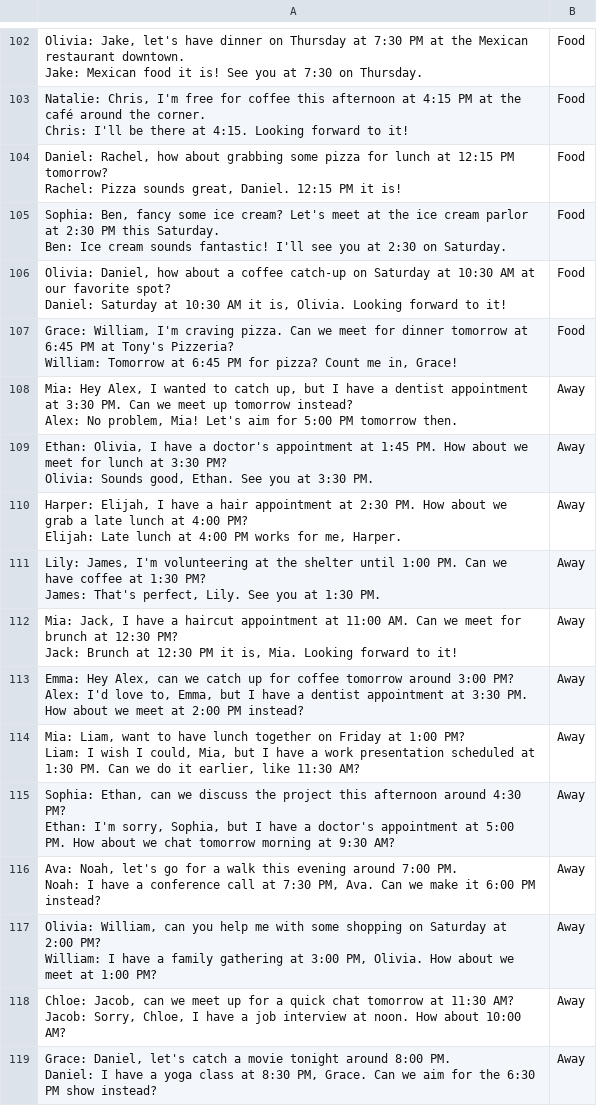
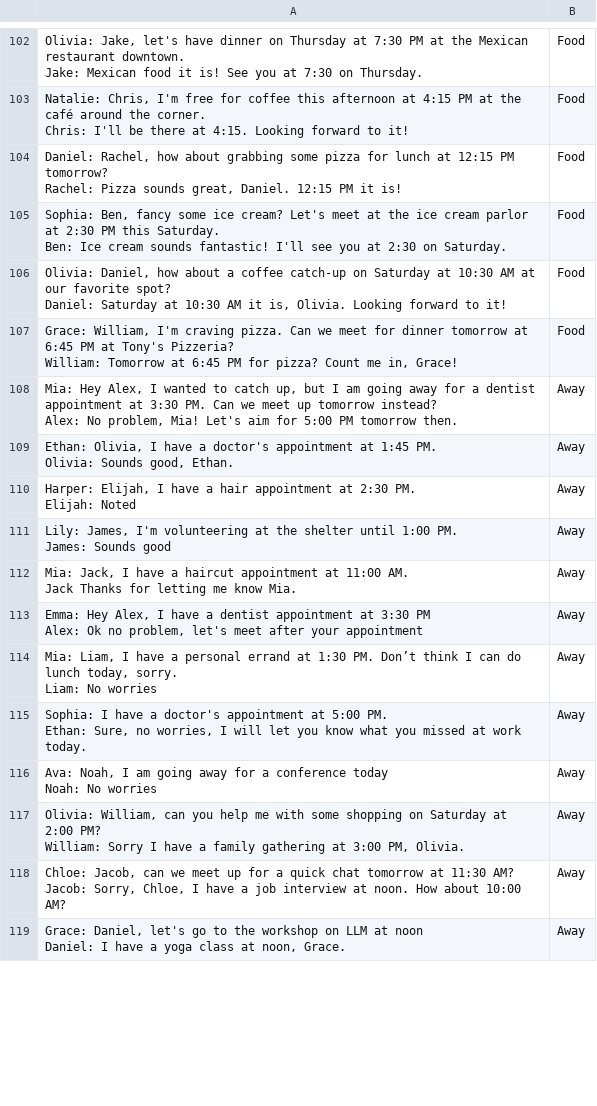
Before and after one commit to Matheus-Du/TaskKeepr, a CSV file: cohere_api/taskkeepr_finetunning_trainingset.csv, drawn as a sheet; only a part is shown, gaps mark what is left out; the diff covers the shown part only.

Commit message:
adding cohere

```diff
--- a/cohere_api/taskkeepr_finetunning_trainingset.csv
+++ b/cohere_api/taskkeepr_finetunning_trainingset.csv
@@ -434,26 +434,26 @@ Daniel: Saturday at 10:30 AM it is, Olivia. Looking forward to it!",Food
 William: Tomorrow at 6:45 PM for pizza? Count me in, Grace!",Food
-"Mia: Hey Alex, I wanted to catch up, but I have a dentist appointment at 3:30 PM. Can we meet up tomorrow instead?
-Alex: No problem, Mia! Let's aim for 5:00 PM tomorrow then.",Away
-"Ethan: Olivia, I have a doctor's appointment at 1:45 PM. How about we meet for lunch at 3:30 PM?
-Olivia: Sounds good, Ethan. See you at 3:30 PM.",Away
-"Harper: Elijah, I have a hair appointment at 2:30 PM. How about we grab a late lunch at 4:00 PM?
-Elijah: Late lunch at 4:00 PM works for me, Harper.",Away
-"Lily: James, I'm volunteering at the shelter until 1:00 PM. Can we have coffee at 1:30 PM?
-James: That's perfect, Lily. See you at 1:30 PM.",Away
-"Mia: Jack, I have a haircut appointment at 11:00 AM. Can we meet for brunch at 12:30 PM?
-Jack: Brunch at 12:30 PM it is, Mia. Looking forward to it!",Away
-"Emma: Hey Alex, can we catch up for coffee tomorrow around 3:00 PM?
-Alex: I'd love to, Emma, but I have a dentist appointment at 3:30 PM. How about we meet at 2:00 PM instead?",Away
-"Mia: Liam, want to have lunch together on Friday at 1:00 PM?
-Liam: I wish I could, Mia, but I have a work presentation scheduled at 1:30 PM. Can we do it earlier, like 11:30 AM?",Away
-"Sophia: Ethan, can we discuss the project this afternoon around 4:30 PM?
-Ethan: I'm sorry, Sophia, but I have a doctor's appointment at 5:00 PM. How about we chat tomorrow morning at 9:30 AM?",Away
-"Ava: Noah, let's go for a walk this evening around 7:00 PM.
-Noah: I have a conference call at 7:30 PM, Ava. Can we make it 6:00 PM instead?
-",Away
-"Olivia: William, can you help me with some shopping on Saturday at 2:00 PM?
-William: I have a family gathering at 3:00 PM, Olivia. How about we meet at 1:00 PM?",Away
+"Mia: Hey Alex, I wanted to catch up, but I am going away for a dentist appointment at 3:30 PM. Can we meet up tomorrow instead?
+Alex: No problem, Mia! Let's aim for 5:00 PM tomorrow then.",Away
+"Ethan: Olivia, I have a doctor's appointment at 1:45 PM.
+Olivia: Sounds good, Ethan.",Away
+"Harper: Elijah, I have a hair appointment at 2:30 PM.
+Elijah: Noted",Away
+"Lily: James, I'm volunteering at the shelter until 1:00 PM.
+James: Sounds good",Away
+"Mia: Jack, I have a haircut appointment at 11:00 AM.
+Jack Thanks for letting me know Mia.",Away
+"Emma: Hey Alex, I have a dentist appointment at 3:30 PM
+Alex: Ok no problem, let's meet after your appointment",Away
+"Mia: Liam, I have a personal errand at 1:30 PM. Don’t think I can do lunch today, sorry.
+Liam: No worries",Away
+"Sophia: I have a doctor's appointment at 5:00 PM.
+Ethan: Sure, no worries, I will let you know what you missed at work today.",Away
+"Ava: Noah, I am going away for a conference today
+Noah: No worries
+",Away
+"Olivia: William, can you help me with some shopping on Saturday at 2:00 PM?
+William: Sorry I have a family gathering at 3:00 PM, Olivia.",Away
 "Chloe: Jacob, can we meet up for a quick chat tomorrow at 11:30 AM?
 Jacob: Sorry, Chloe, I have a job interview at noon. How about 10:00 AM?",Away
-"Grace: Daniel, let's catch a movie tonight around 8:00 PM.
-Daniel: I have a yoga class at 8:30 PM, Grace. Can we aim for the 6:30 PM show instead?",Away
+"Grace: Daniel, let's go to the workshop on LLM at noon
+Daniel: I have a yoga class at noon, Grace.",Away
```
Also changed, not shown: 20 edited cells elsewhere in this file, cohere_api/taskkeepr_finetunning_testset.csv, 1 other file.
